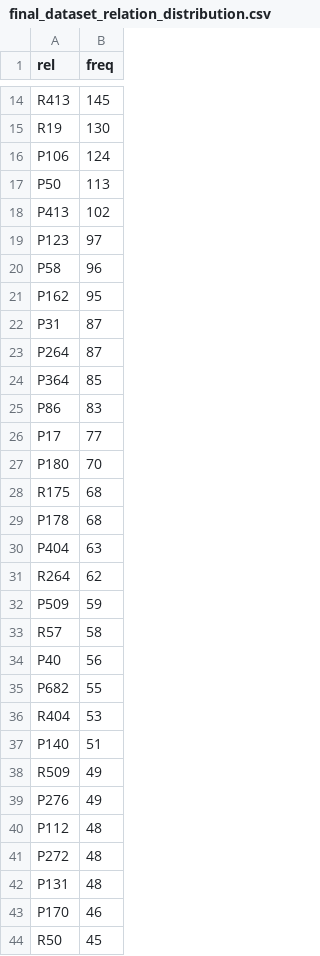
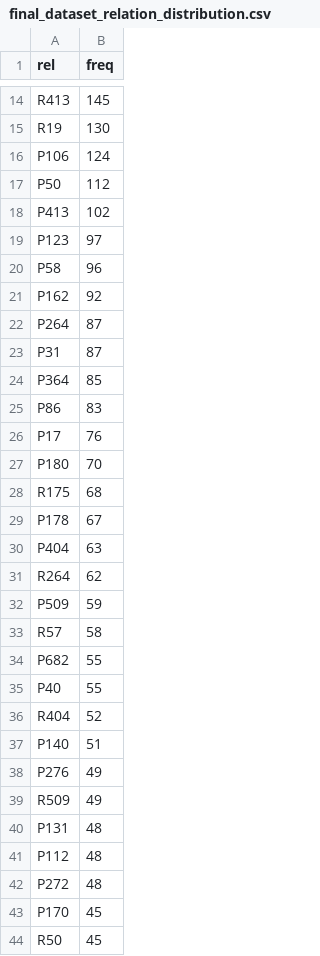
Before and after one commit to AskNowQA/VANiLLa, a CSV file: Dataset_Creation/data/Postprocessing/final_dataset_relation_distribution.csv, drawn as a sheet; only a part is shown, gaps mark what is left out; the diff covers the shown part only.

```diff
--- a/Dataset_Creation/data/Postprocessing/final_dataset_relation_distribution.csv
+++ b/Dataset_Creation/data/Postprocessing/final_dataset_relation_distribution.csv
@@ -16,3 +16,3 @@ R19|130
 P106|124
-P50|113
+P50|112
 P413|102
@@ -20,11 +20,11 @@ P123|97
 P58|96
-P162|95
+P162|92
+P264|87
 P31|87
-P264|87
 P364|85
 P86|83
-P17|77
+P17|76
 P180|70
 R175|68
-P178|68
+P178|67
 P404|63
@@ -33,12 +33,12 @@ P509|59
 R57|58
-P40|56
 P682|55
-R404|53
+P40|55
+R404|52
 P140|51
+P276|49
 R509|49
-P276|49
+P131|48
 P112|48
 P272|48
-P131|48
-P170|46
+P170|45
 R50|45
```
Also changed, not shown: 5 added rows, 5 removed rows, 2 moved rows and 6 edited cells elsewhere in this file, 9 other files.
